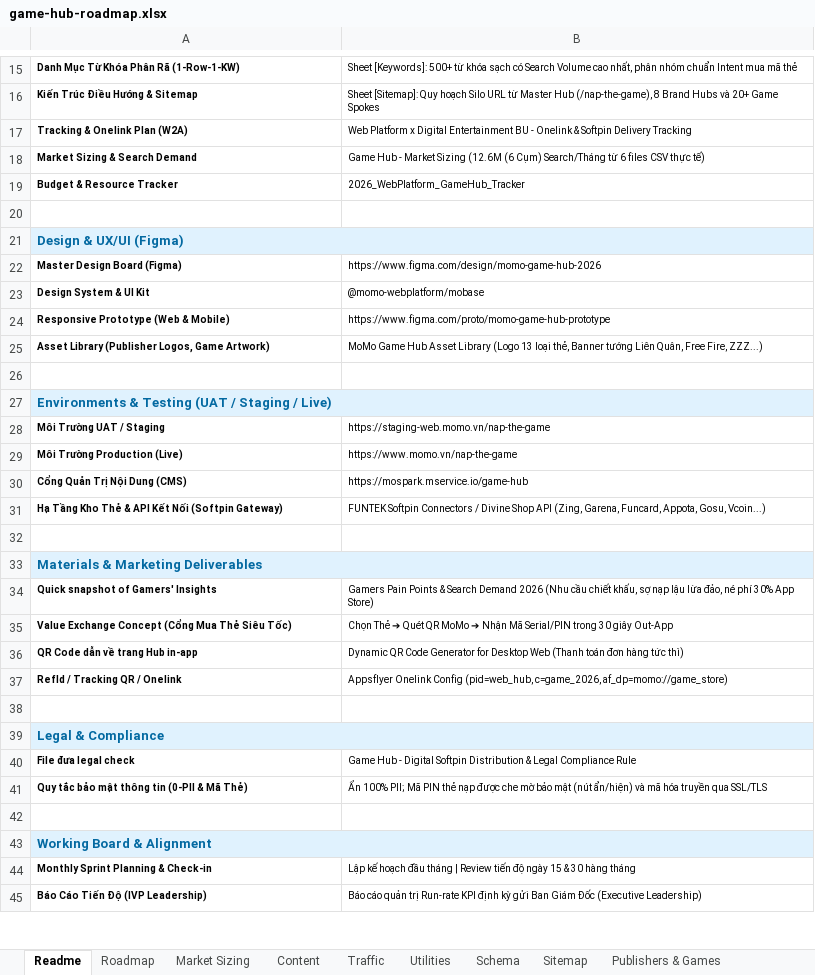
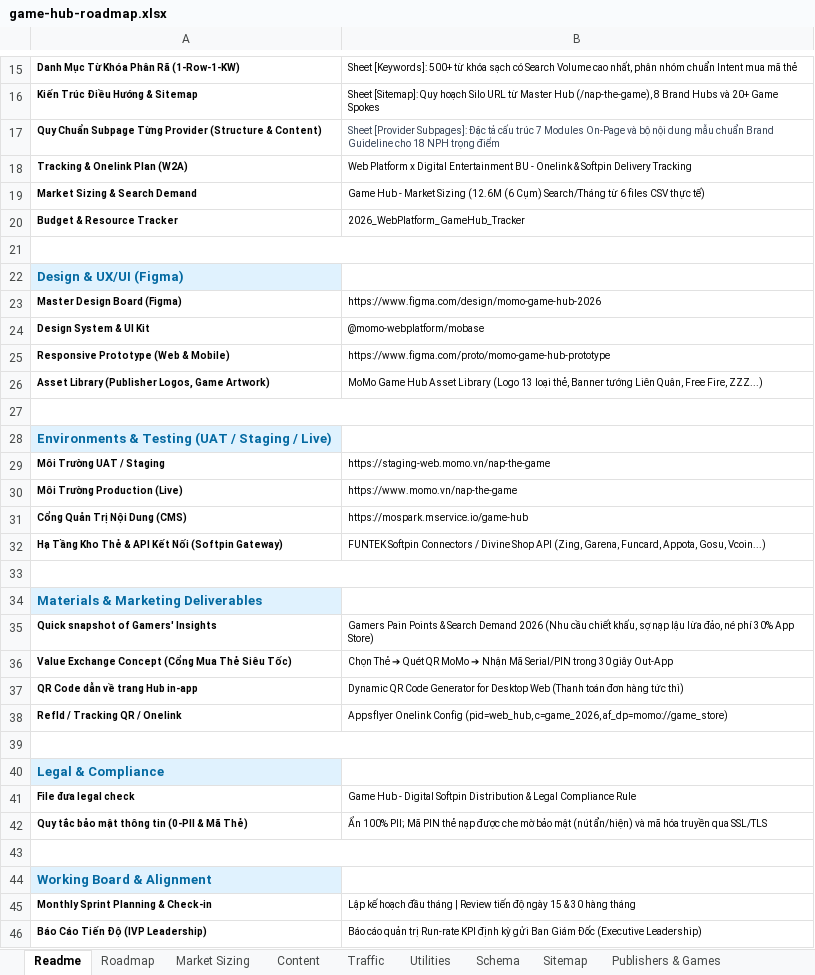
Before and after one commit to vanhien26/hienho-knowledgebase, an Excel workbook: 05_HUBS/game-hub-roadmap.xlsx, sheet Readme, drawn as a sheet; only a part is shown, gaps mark what is left out; values as stored, in another font and other column widths than the file's, no borders; removed rows and columns are numbered as before the commit, all else as after; the diff covers the shown part only; the diff names each change by its address in the sheet, - before the commit and + after, or states it on an @@ line.

```diff
--- a/05_HUBS/game-hub-roadmap.xlsx (sheet Readme)
+++ b/05_HUBS/game-hub-roadmap.xlsx (sheet Readme)
+row 17: Quy Chuẩn Subpage Từng Provider (Structure & Content) | Sheet [Provider Subpages]: Đặc tả cấu trúc 7 Modules On-Page và bộ nội dung mẫu chuẩn Brand Guideline cho 18 NPH trọng điểm
+A21:B21 merged
-A21:B21 merged
-B22 fill: #E0F2FE
+B22 fill: none
+A27:B27 merged
-A27:B27 merged
-B28 fill: #E0F2FE
+B28 fill: none
+A33:B33 merged
-A33:B33 merged
-B34 fill: #E0F2FE
+B34 fill: none
+A39:B39 merged
-A39:B39 merged
-B40 fill: #E0F2FE
+B40 fill: none
+A43:B43 merged
-A43:B43 merged
-B44 fill: #E0F2FE
+B44 fill: none
```
Also changed, not shown: 1 edited cell, cell formats and merged cells elsewhere in this sheet, sheet Market Sizing, sheet Content, other sheet tabs, 05_HUBS/financial/financial-hub-roadmap.xlsx, 07_REPORTS/web_performance_tracking.xlsx, 9 other files.
